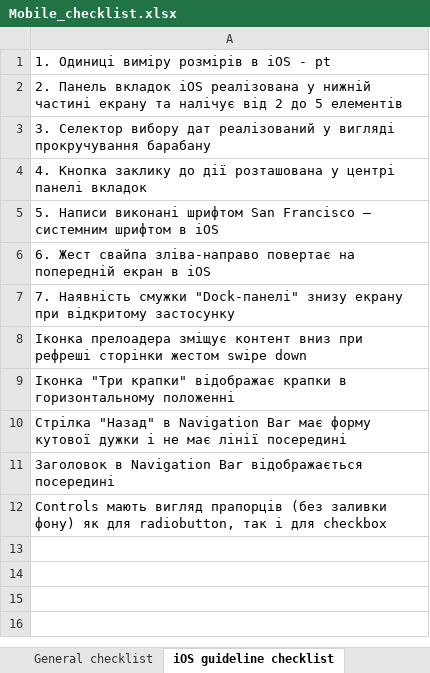
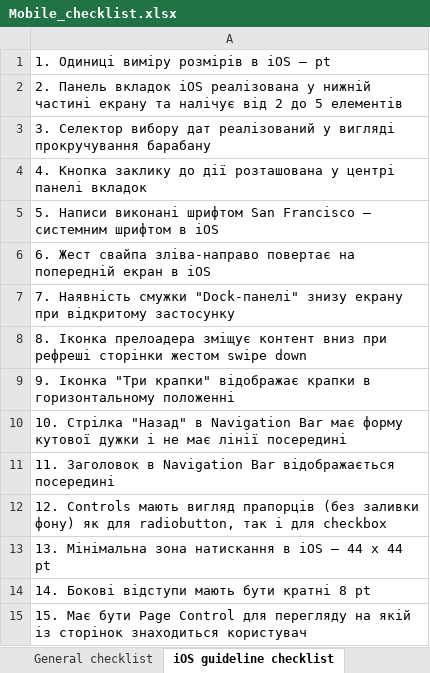
Before and after one commit to MovchanOlexiy/Test_Theory, an Excel workbook: Mobile_checklist.xlsx, sheet iOS guideline checklist, drawn as a sheet; values as stored, in another font and other column widths than the file's, no borders; the diff names each change by its address in the sheet, - before the commit and + after, or states it on an @@ line.

```diff
--- a/Mobile_checklist.xlsx (sheet iOS guideline checklist)
+++ b/Mobile_checklist.xlsx (sheet iOS guideline checklist)
-A1: 1. Одиниці виміру розмірів в iOS - pt
+A1: 1. Одиниці виміру розмірів в iOS — pt
-A5: …San Francisco – системним шрифтом…
+A5: …San Francisco — системним шрифтом…
-A8: Іконка прелоадера…
+A8: 8. Іконка прелоадера…
-A9: Іконка "Три…
+A9: 9. Іконка "Три…
-A10: Стрілка "Назад"…
+A10: 10. Стрілка "Назад"…
-A11: Заголовок в…
+A11: 11. Заголовок в…
-A12: Controls мають…
+A12: 12. Controls мають…
+row 13: 13. Мінімальна зона натискання в iOS — 44 x 44 pt
+row 14: 14. Бокові відступи мають бути кратні 8 pt
+row 15: 15. Має бути Page Control для перегляду на якій із сторінок знаходиться користувач
```
Also changed, not shown: sheet Android guideline checklist.
